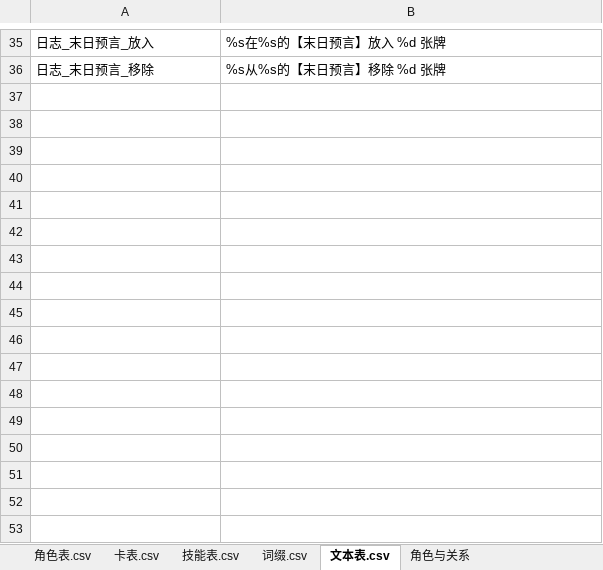
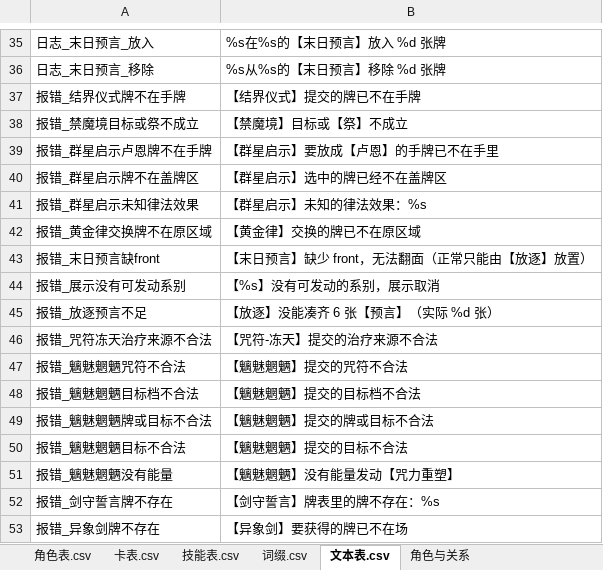
Before and after one commit to johnnash2017/xianyu_xingbei, an Excel workbook: Table/Design/设计表.xlsx, sheet 文本表.csv, drawn as a sheet; only a part is shown, gaps mark what is left out; values as stored, in another font and other column widths than the file's, no borders; the diff names each change by its address in the sheet, - before the commit and + after, or states it on an @@ line.

Commit message:
去掉防御性兜底；异常/校验报错收进文本表
1. 删掉所有防御性兜底：
- 律法文案不再回退到手写句式，占位符缺失时 push_error + 返回空串；
- 剑守誓言牌不存在：push_error + 跳过该选项；
- 异象剑牌不存在：push_error + 中止本次询问；
- 剑之子 _元素字 删除，统一用 GConst.element_to_chinese。
2. 17 条异常/校验报错（结界师 2、星坠女巫 4、异教徒 3、咒符师 6，加剑守/异象 2 条新错误）全部收进文本表 报错_*，role_*.gd 里已无 engine.报错 字面量。
3. 设计表已导表。

```diff
--- a/Table/Design/设计表.xlsx (sheet 文本表.csv)
+++ b/Table/Design/设计表.xlsx (sheet 文本表.csv)
+row 37: 报错_结界仪式牌不在手牌 | 【结界仪式】提交的牌已不在手牌
+row 38: 报错_禁魔境目标或祭不成立 | 【禁魔境】目标或【祭】不成立
+row 39: 报错_群星启示卢恩牌不在手牌 | 【群星启示】要放成【卢恩】的手牌已不在手里
+row 40: 报错_群星启示牌不在盖牌区 | 【群星启示】选中的牌已经不在盖牌区
+row 41: 报错_群星启示未知律法效果 | 【群星启示】未知的律法效果：%s
+row 42: 报错_黄金律交换牌不在原区域 | 【黄金律】交换的牌已不在原区域
+row 43: 报错_末日预言缺front | 【末日预言】缺少 front，无法翻面（正常只能由【放逐】放置）
+row 44: 报错_展示没有可发动系别 | 【%s】没有可发动的系别，展示取消
+row 45: 报错_放逐预言不足 | 【放逐】没能凑齐 6 张【预言】（实际 %d 张）
+row 46: 报错_咒符冻天治疗来源不合法 | 【咒符-冻天】提交的治疗来源不合法
+row 47: 报错_魑魅魍魉咒符不合法 | 【魑魅魍魉】提交的咒符不合法
+row 48: 报错_魑魅魍魉目标档不合法 | 【魑魅魍魉】提交的目标档不合法
+row 49: 报错_魑魅魍魉牌或目标不合法 | 【魑魅魍魉】提交的牌或目标不合法
+row 50: 报错_魑魅魍魉目标不合法 | 【魑魅魍魉】提交的目标不合法
+row 51: 报错_魑魅魍魉没有能量 | 【魑魅魍魉】没有能量发动【咒力重塑】
+row 52: 报错_剑守誓言牌不存在 | 【剑守誓言】牌表里的牌不存在：%s
+row 53: 报错_异象剑牌不存在 | 【异象剑】要获得的牌已不在场
```
Also changed, not shown: 8 other files.
